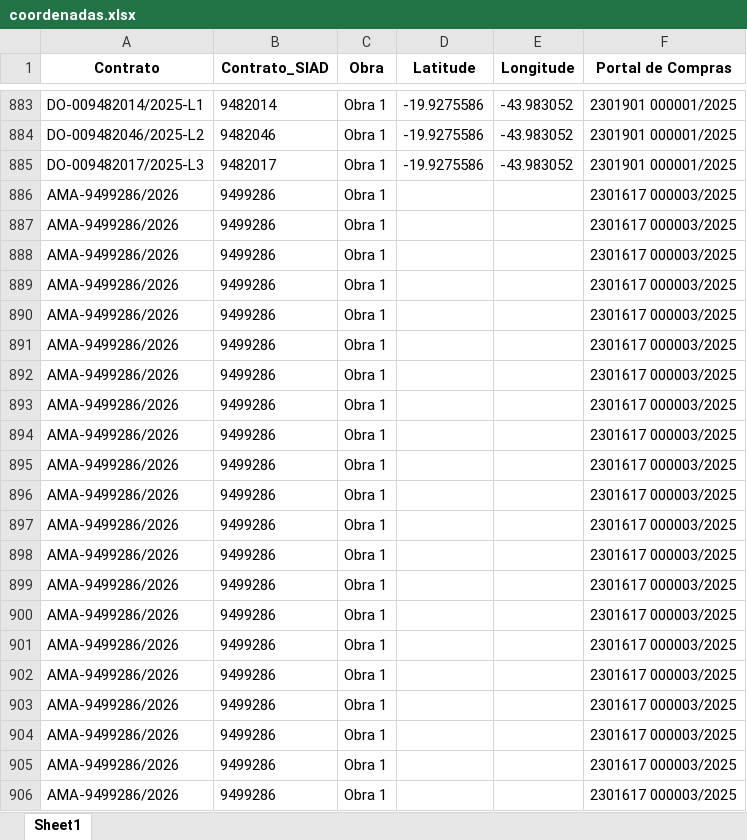
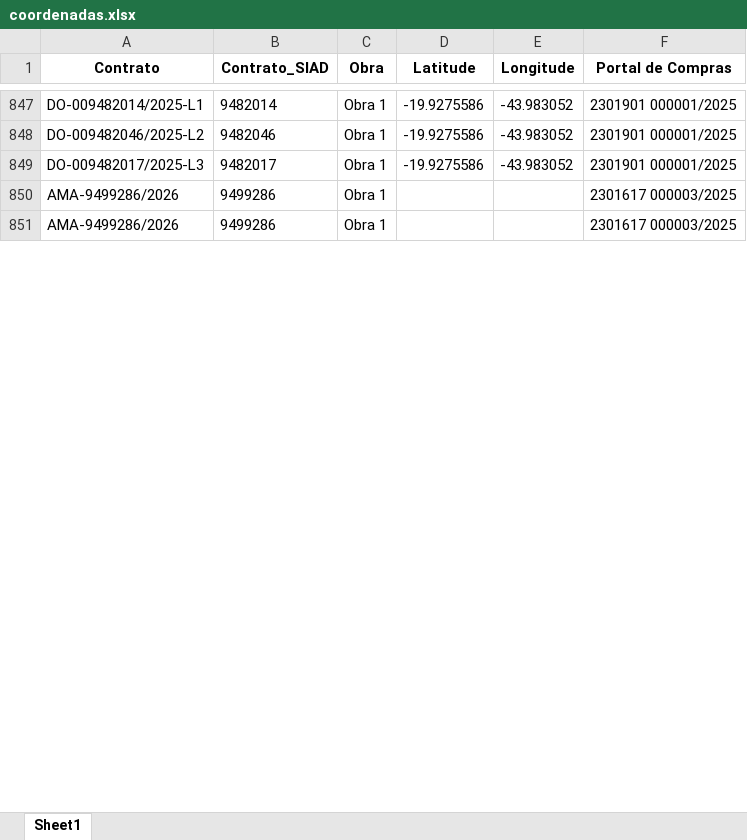
Before and after one commit to transparencia-mg/obras, an Excel workbook: upload/coordenadas.xlsx, sheet Sheet1, drawn as a sheet; only a part is shown, gaps mark what is left out; values as stored, in another font and other column widths than the file's, no borders; removed rows and columns are numbered as before the commit, all else as after; the diff covers the shown part only; the diff names each change by its address in the sheet, - before the commit and + after, or states it on an @@ line.

```diff
--- a/upload/coordenadas.xlsx (sheet Sheet1)
+++ b/upload/coordenadas.xlsx (sheet Sheet1)
-row 888: AMA-9499286/2026 | 9499286 | Obra 1 |  |  | 2301617 000003/2025
-row 889: AMA-9499286/2026 | 9499286 | Obra 1 |  |  | 2301617 000003/2025
-row 890: AMA-9499286/2026 | 9499286 | Obra 1 |  |  | 2301617 000003/2025
-row 891: AMA-9499286/2026 | 9499286 | Obra 1 |  |  | 2301617 000003/2025
-row 892: AMA-9499286/2026 | 9499286 | Obra 1 |  |  | 2301617 000003/2025
-row 893: AMA-9499286/2026 | 9499286 | Obra 1 |  |  | 2301617 000003/2025
-row 894: AMA-9499286/2026 | 9499286 | Obra 1 |  |  | 2301617 000003/2025
-row 895: AMA-9499286/2026 | 9499286 | Obra 1 |  |  | 2301617 000003/2025
-row 896: AMA-9499286/2026 | 9499286 | Obra 1 |  |  | 2301617 000003/2025
-row 897: AMA-9499286/2026 | 9499286 | Obra 1 |  |  | 2301617 000003/2025
-row 898: AMA-9499286/2026 | 9499286 | Obra 1 |  |  | 2301617 000003/2025
-row 899: AMA-9499286/2026 | 9499286 | Obra 1 |  |  | 2301617 000003/2025
-row 900: AMA-9499286/2026 | 9499286 | Obra 1 |  |  | 2301617 000003/2025
-row 901: AMA-9499286/2026 | 9499286 | Obra 1 |  |  | 2301617 000003/2025
-row 902: AMA-9499286/2026 | 9499286 | Obra 1 |  |  | 2301617 000003/2025
-row 903: AMA-9499286/2026 | 9499286 | Obra 1 |  |  | 2301617 000003/2025
-row 904: AMA-9499286/2026 | 9499286 | Obra 1 |  |  | 2301617 000003/2025
-row 905: AMA-9499286/2026 | 9499286 | Obra 1 |  |  | 2301617 000003/2025
-row 906: AMA-9499286/2026 | 9499286 | Obra 1 |  |  | 2301617 000003/2025
```
Also changed, not shown: 2 added rows, 143 removed rows and 72 edited cells elsewhere in this sheet, upload/contratos.xlsx, upload/fiscais.xlsx, 6 other files.
